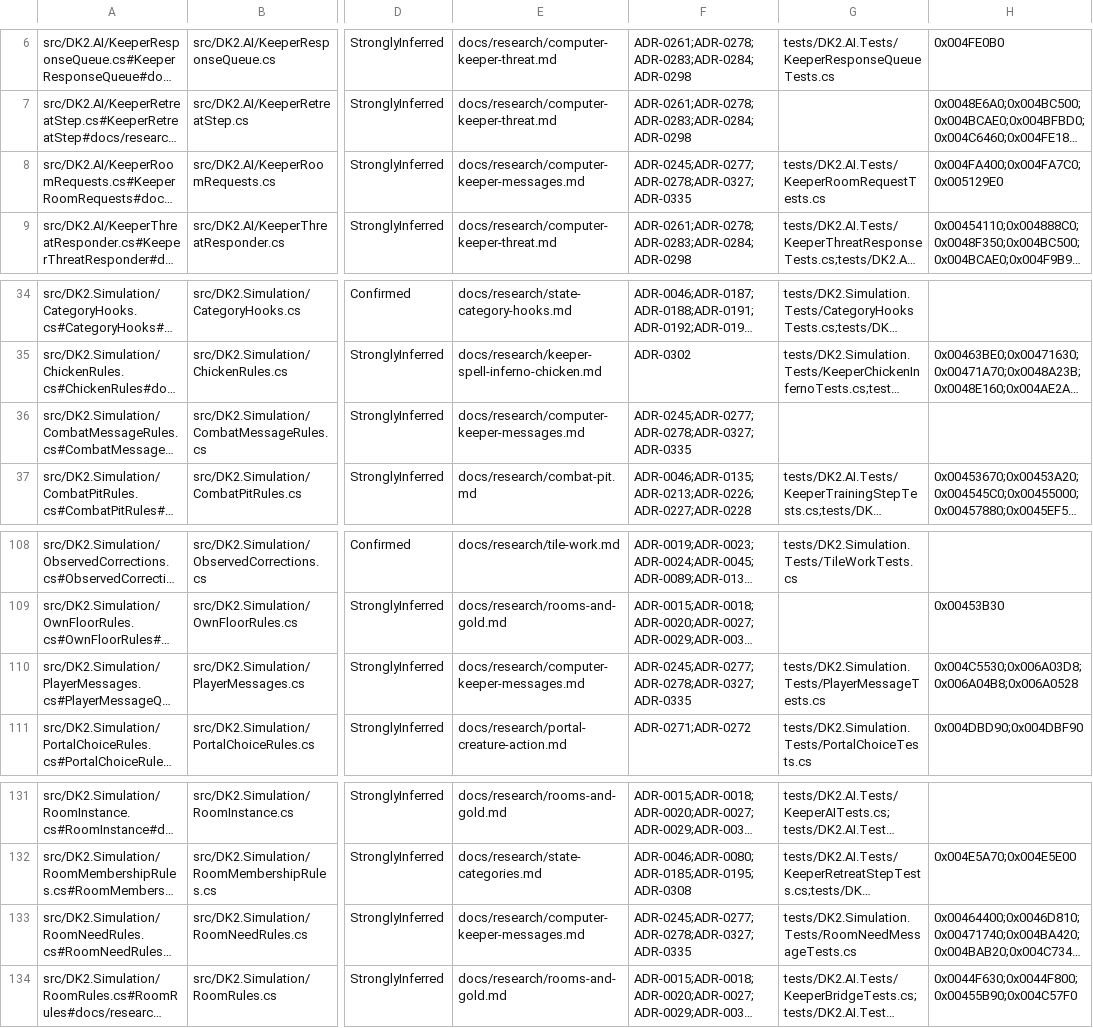
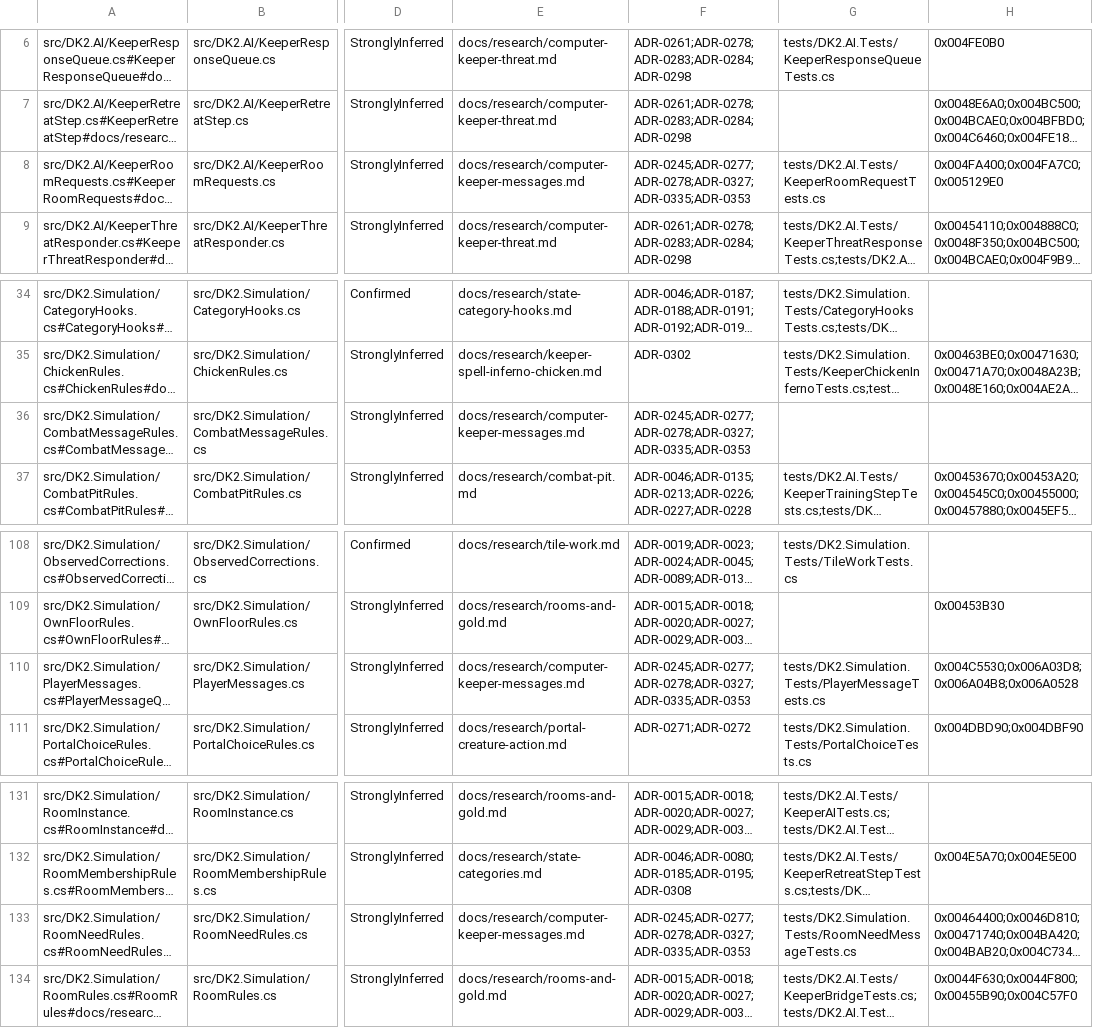
Before and after one commit to franjom/netherhold, a CSV file: docs/verification-ledger.csv, drawn as a sheet; only a part is shown, gaps mark what is left out; long unchanged cells end in …; the diff names each change by its address in the sheet, - before the commit and + after, or states it on an @@ line.

```diff
--- a/docs/verification-ledger.csv
+++ b/docs/verification-ledger.csv
-F8: ADR-0245;ADR-0277;ADR-0278;ADR-0327;ADR-0335
+F8: ADR-0245;ADR-0277;ADR-0278;ADR-0327;ADR-0335;ADR-0353
-F36: ADR-0245;ADR-0277;ADR-0278;ADR-0327;ADR-0335
+F36: ADR-0245;ADR-0277;ADR-0278;ADR-0327;ADR-0335;ADR-0353
-F110: ADR-0245;ADR-0277;ADR-0278;ADR-0327;ADR-0335
+F110: ADR-0245;ADR-0277;ADR-0278;ADR-0327;ADR-0335;ADR-0353
-F133: ADR-0245;ADR-0277;ADR-0278;ADR-0327;ADR-0335
+F133: ADR-0245;ADR-0277;ADR-0278;ADR-0327;ADR-0335;ADR-0353
```
Also changed, not shown: 27 other files.
